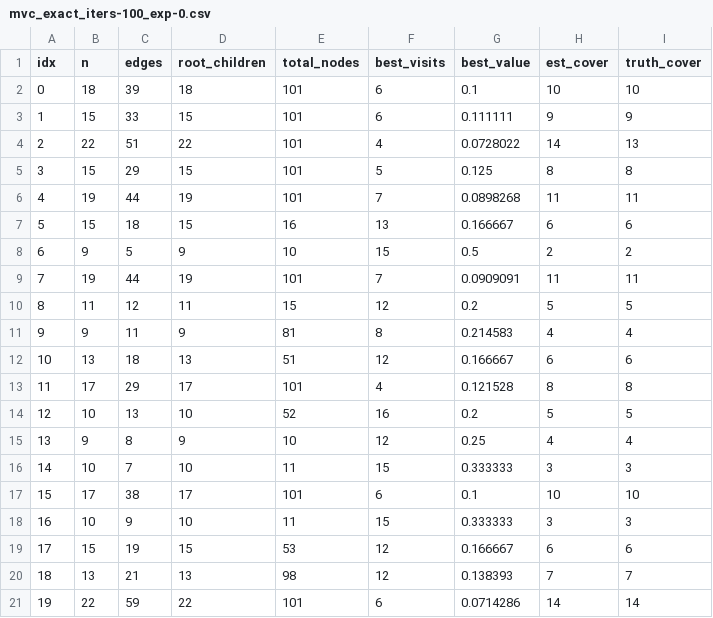
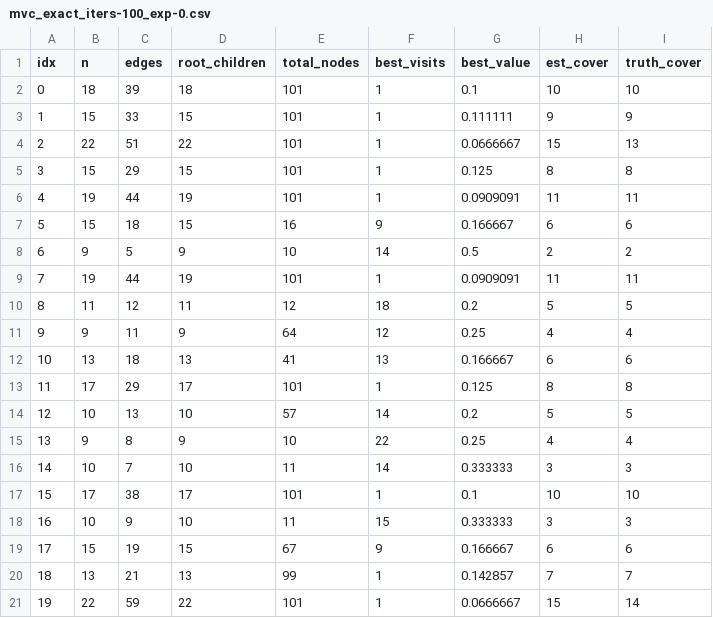
Before and after one commit to mathrabbit1028/MCTS-MVC, a CSV file: result/mvc_exact_iters-100_exp-0.csv, drawn as a sheet; only a part is shown; the diff covers the shown part only.

```diff
--- a/result/mvc_exact_iters-100_exp-0.csv
+++ b/result/mvc_exact_iters-100_exp-0.csv
@@ -1,21 +1,21 @@
 idx,n,edges,root_children,total_nodes,best_visits,best_value,est_cover,truth_cover
-0,18,39,18,101,6,0.1,10,10
-1,15,33,15,101,6,0.111111,9,9
-2,22,51,22,101,4,0.0728022,14,13
-3,15,29,15,101,5,0.125,8,8
-4,19,44,19,101,7,0.0898268,11,11
-5,15,18,15,16,13,0.166667,6,6
-6,9,5,9,10,15,0.5,2,2
-7,19,44,19,101,7,0.0909091,11,11
-8,11,12,11,15,12,0.2,5,5
-9,9,11,9,81,8,0.214583,4,4
-10,13,18,13,51,12,0.166667,6,6
-11,17,29,17,101,4,0.121528,8,8
-12,10,13,10,52,16,0.2,5,5
-13,9,8,9,10,12,0.25,4,4
-14,10,7,10,11,15,0.333333,3,3
-15,17,38,17,101,6,0.1,10,10
+0,18,39,18,101,1,0.1,10,10
+1,15,33,15,101,1,0.111111,9,9
+2,22,51,22,101,1,0.0666667,15,13
+3,15,29,15,101,1,0.125,8,8
+4,19,44,19,101,1,0.0909091,11,11
+5,15,18,15,16,9,0.166667,6,6
+6,9,5,9,10,14,0.5,2,2
+7,19,44,19,101,1,0.0909091,11,11
+8,11,12,11,12,18,0.2,5,5
+9,9,11,9,64,12,0.25,4,4
+10,13,18,13,41,13,0.166667,6,6
+11,17,29,17,101,1,0.125,8,8
+12,10,13,10,57,14,0.2,5,5
+13,9,8,9,10,22,0.25,4,4
+14,10,7,10,11,14,0.333333,3,3
+15,17,38,17,101,1,0.1,10,10
 16,10,9,10,11,15,0.333333,3,3
-17,15,19,15,53,12,0.166667,6,6
-18,13,21,13,98,12,0.138393,7,7
-19,22,59,22,101,6,0.0714286,14,14
+17,15,19,15,67,9,0.166667,6,6
+18,13,21,13,99,1,0.142857,7,7
+19,22,59,22,101,1,0.0666667,15,14
```
Also changed, not shown: 6 edited cells elsewhere in this file, 17 other files.
